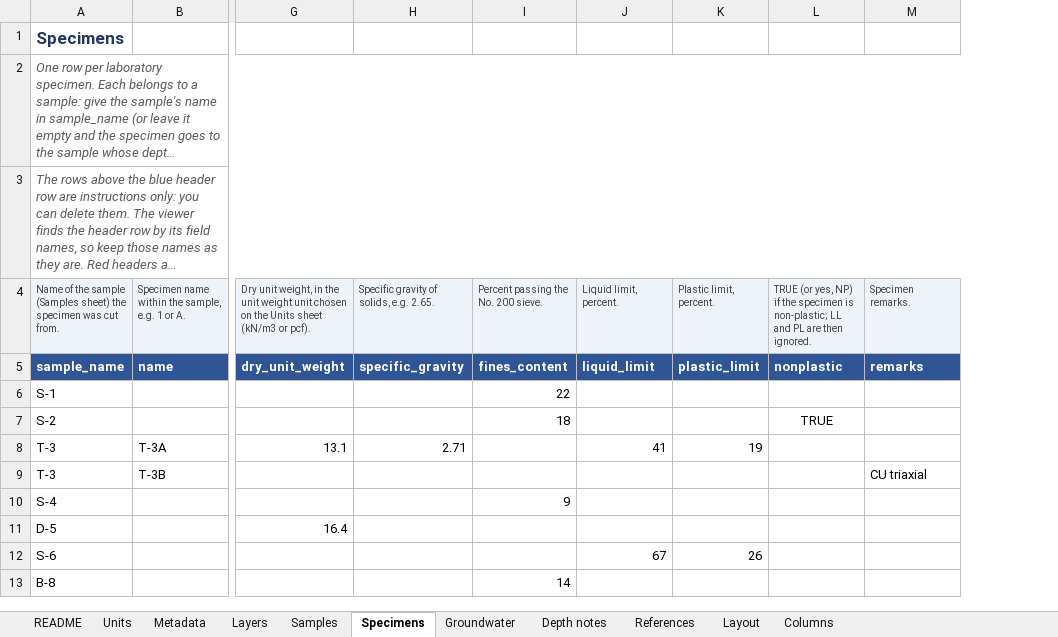
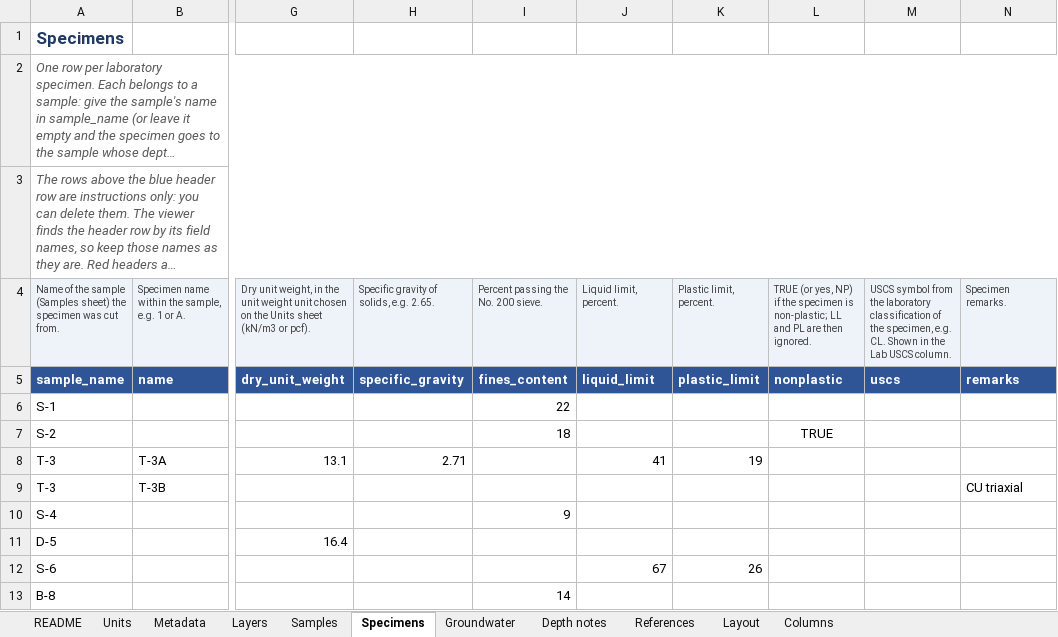
Before and after one commit to ardasahin98/borelog_viewer, an Excel workbook: site/templates/B-3-example.xlsx, sheet Specimens, drawn as a sheet; only a part is shown, gaps mark what is left out; long unchanged cells end in …; values as stored, in another font and other column widths than the file's, no borders; the diff names each change by its address in the sheet, - before the commit and + after, or states it on an @@ line.

```diff
--- a/site/templates/B-3-example.xlsx (sheet Specimens)
+++ b/site/templates/B-3-example.xlsx (sheet Specimens)
+column M, rows 4-5: USCS symbol from the laboratory classification of the specimen, e.g. CL. Shown in the Lab USCS column. | uscs
```
Also changed, not shown: sheet Samples, sheet Columns, site/templates/NAS-1.xlsx, site/templates/boring-log-template.xlsx, 37 other files.
